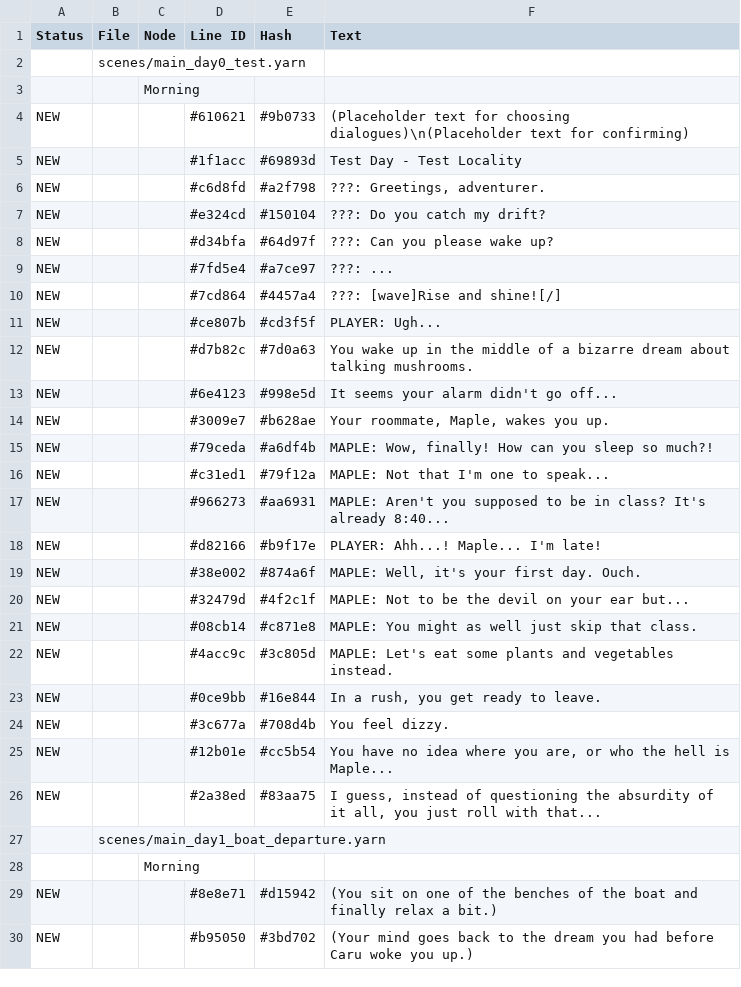
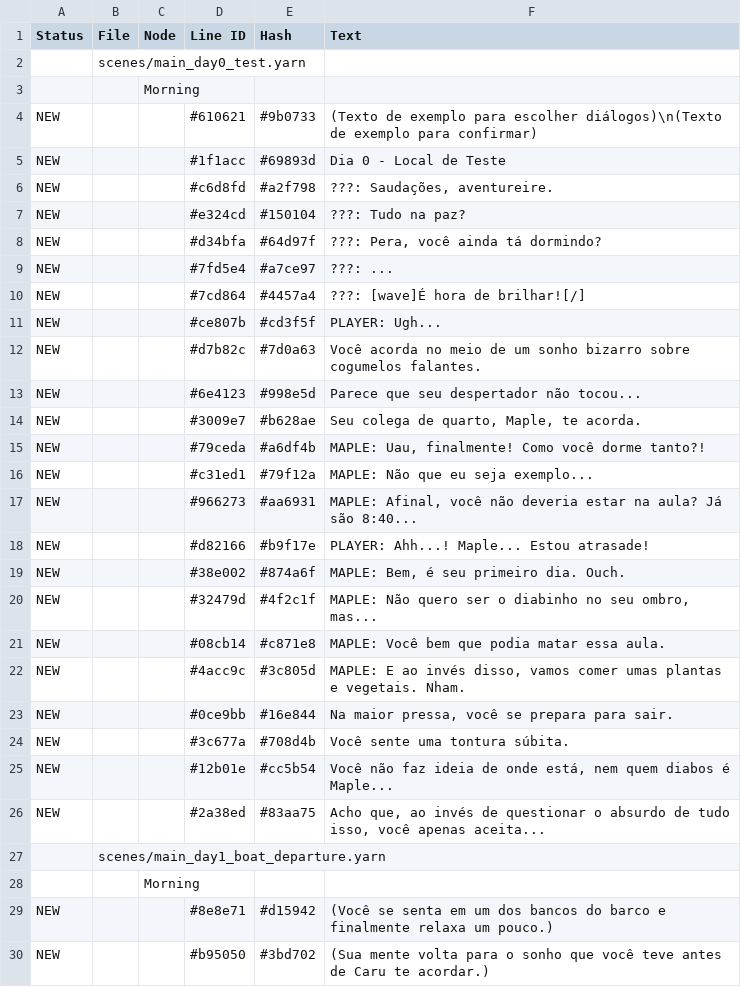
Before and after one commit to CosmicFoxStudio/LoveGarden, a CSV file: datafiles/lang/pt_dialogues.csv, drawn as a sheet; only a part is shown; the diff covers the shown part only.

Commit message:
New transition sequence and fixing dialogue

```diff
--- a/datafiles/lang/pt_dialogues.csv
+++ b/datafiles/lang/pt_dialogues.csv
@@ -3,28 +3,28 @@ Status,File,Node,Line ID,Hash,Text
 ,,"Morning",,,
-NEW,,,"#610621","#9b0733","(Placeholder text for choosing dialogues)\n(Placeholder text for confirming)"
-NEW,,,"#1f1acc","#69893d","Test Day - Test Locality"
-NEW,,,"#c6d8fd","#a2f798","???: Greetings, adventurer."
-NEW,,,"#e324cd","#150104","???: Do you catch my drift?"
-NEW,,,"#d34bfa","#64d97f","???: Can you please wake up?"
+NEW,,,"#610621","#9b0733","(Texto de exemplo para escolher diálogos)\n(Texto de exemplo para confirmar)"
+NEW,,,"#1f1acc","#69893d","Dia 0 - Local de Teste"
+NEW,,,"#c6d8fd","#a2f798","???: Saudações, aventureire."
+NEW,,,"#e324cd","#150104","???: Tudo na paz?"
+NEW,,,"#d34bfa","#64d97f","???: Pera, você ainda tá dormindo?"
 NEW,,,"#7fd5e4","#a7ce97","???: ..."
-NEW,,,"#7cd864","#4457a4","???: [wave]Rise and shine![/]"
+NEW,,,"#7cd864","#4457a4","???: [wave]É hora de brilhar![/]"
 NEW,,,"#ce807b","#cd3f5f","PLAYER: Ugh..."
-NEW,,,"#d7b82c","#7d0a63","You wake up in the middle of a bizarre dream about talking mushrooms."
-NEW,,,"#6e4123","#998e5d","It seems your alarm didn't go off..."
-NEW,,,"#3009e7","#b628ae","Your roommate, Maple, wakes you up."
-NEW,,,"#79ceda","#a6df4b","MAPLE: Wow, finally! How can you sleep so much?!"
-NEW,,,"#c31ed1","#79f12a","MAPLE: Not that I'm one to speak..."
-NEW,,,"#966273","#aa6931","MAPLE: Aren't you supposed to be in class? It's already 8:40..."
-NEW,,,"#d82166","#b9f17e","PLAYER: Ahh...! Maple... I'm late!"
-NEW,,,"#38e002","#874a6f","MAPLE: Well, it's your first day. Ouch."
-NEW,,,"#32479d","#4f2c1f","MAPLE: Not to be the devil on your ear but..."
-NEW,,,"#08cb14","#c871e8","MAPLE: You might as well just skip that class."
-NEW,,,"#4acc9c","#3c805d","MAPLE: Let's eat some plants and vegetables instead."
-NEW,,,"#0ce9bb","#16e844","In a rush, you get ready to leave."
-NEW,,,"#3c677a","#708d4b","You feel dizzy."
-NEW,,,"#12b01e","#cc5b54","You have no idea where you are, or who the hell is Maple..."
-NEW,,,"#2a38ed","#83aa75","I guess, instead of questioning the absurdity of it all, you just roll with that..."
+NEW,,,"#d7b82c","#7d0a63","Você acorda no meio de um sonho bizarro sobre cogumelos falantes."
+NEW,,,"#6e4123","#998e5d","Parece que seu despertador não tocou..."
+NEW,,,"#3009e7","#b628ae","Seu colega de quarto, Maple, te acorda."
+NEW,,,"#79ceda","#a6df4b","MAPLE: Uau, finalmente! Como você dorme tanto?!"
+NEW,,,"#c31ed1","#79f12a","MAPLE: Não que eu seja exemplo..."
+NEW,,,"#966273","#aa6931","MAPLE: Afinal, você não deveria estar na aula? Já são 8:40..."
+NEW,,,"#d82166","#b9f17e","PLAYER: Ahh...! Maple... Estou atrasade!"
+NEW,,,"#38e002","#874a6f","MAPLE: Bem, é seu primeiro dia. Ouch."
+NEW,,,"#32479d","#4f2c1f","MAPLE: Não quero ser o diabinho no seu ombro, mas..."
+NEW,,,"#08cb14","#c871e8","MAPLE: Você	bem que podia matar essa aula."
+NEW,,,"#4acc9c","#3c805d","MAPLE: E ao invés disso, vamos comer umas plantas e vegetais. Nham."
+NEW,,,"#0ce9bb","#16e844","Na maior pressa, você se prepara para sair."
+NEW,,,"#3c677a","#708d4b","Você sente uma tontura súbita."
+NEW,,,"#12b01e","#cc5b54","Você não faz ideia de onde está, nem quem diabos é Maple..."
+NEW,,,"#2a38ed","#83aa75","Acho que, ao invés de questionar o absurdo de tudo isso, você apenas aceita..."
 ,"scenes/main_day1_boat_departure.yarn",,,,
 ,,"Morning",,,
-NEW,,,"#8e8e71","#d15942","(You sit on one of the benches of the boat and finally relax a bit.)"
-NEW,,,"#b95050","#3bd702","(Your mind goes back to the dream you had before Caru woke you up.)"
+NEW,,,"#8e8e71","#d15942","(Você se senta em um dos bancos do barco e finalmente relaxa um pouco.)"
+NEW,,,"#b95050","#3bd702","(Sua mente volta para o sonho que você teve antes de Caru te acordar.)"
```
Also changed, not shown: 97 edited cells elsewhere in this file, 20 other files.
